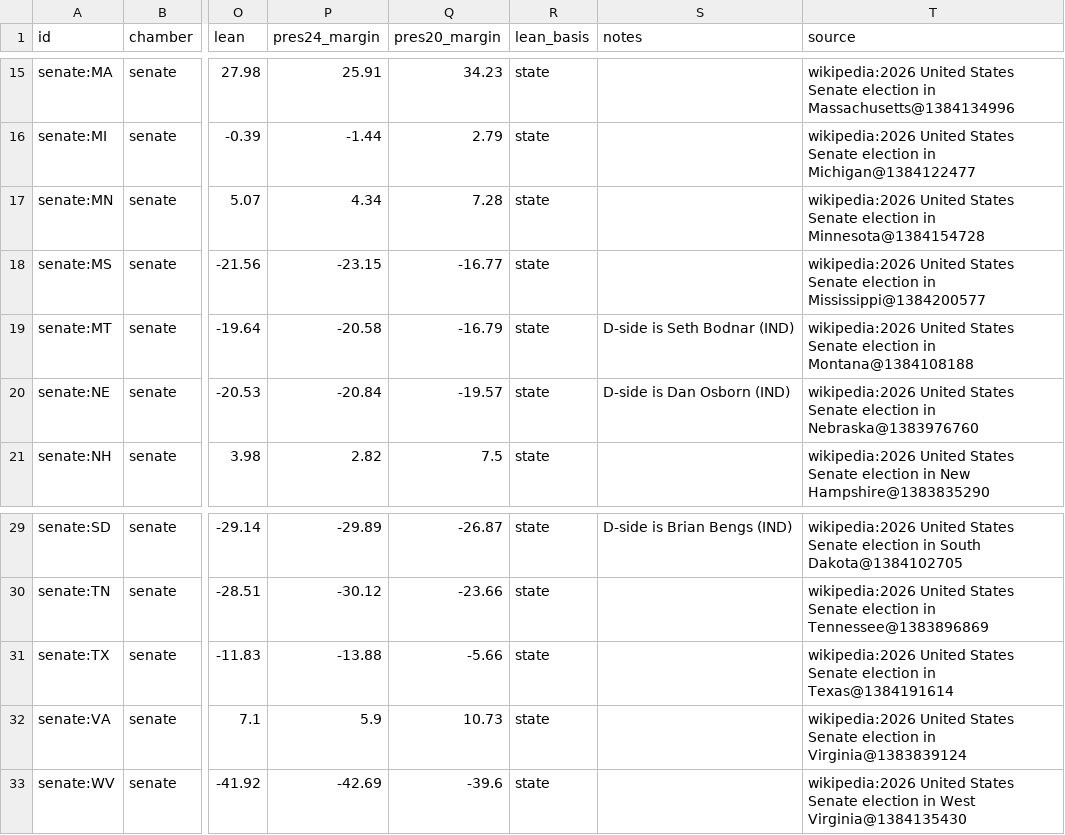
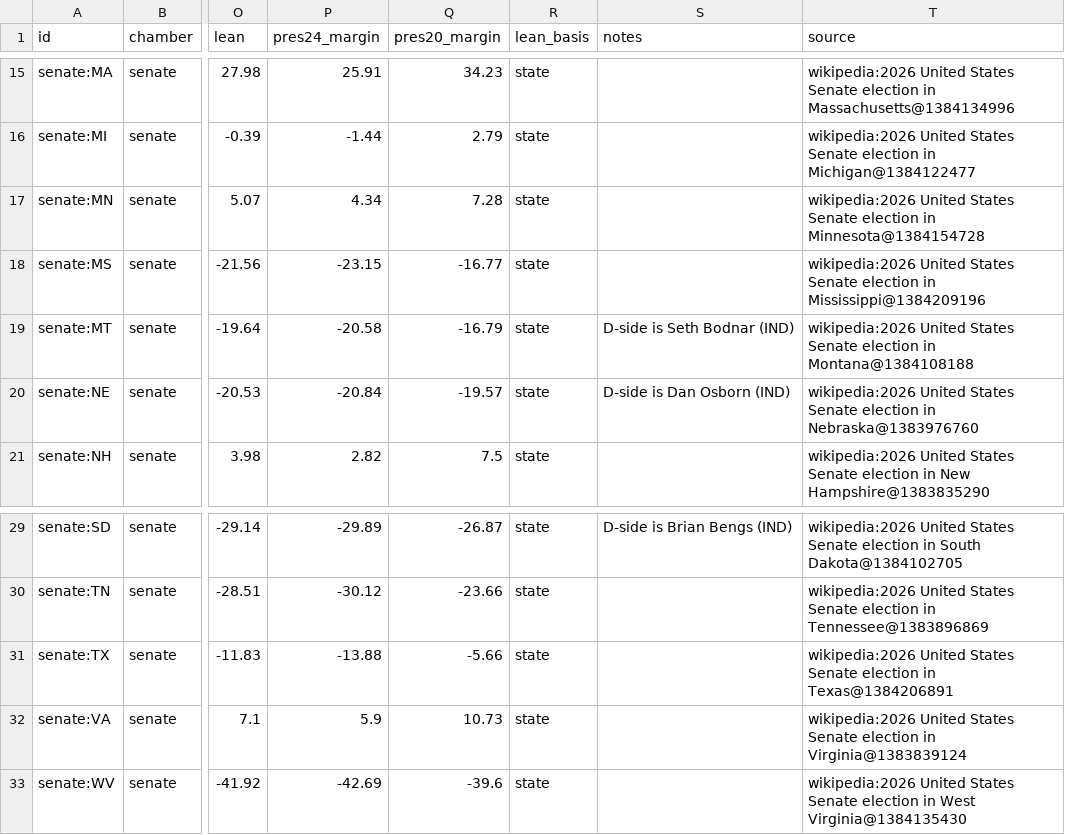
Before and after one commit to KaraZajac/MIDTERMS2026, a CSV file: data/races/senate.csv, drawn as a sheet; only a part is shown, gaps mark what is left out; the diff names each change by its address in the sheet, - before the commit and + after, or states it on an @@ line.

```diff
--- a/data/races/senate.csv
+++ b/data/races/senate.csv
-T18 (source): …election in Mississippi@1384200577
+T18 (source): …election in Mississippi@1384209196
-T31 (source): …election in Texas@1384191614
+T31 (source): …election in Texas@1384206891
```
Also changed, not shown: data/polls/races.csv, data/races/governor.csv, 10 other files.
